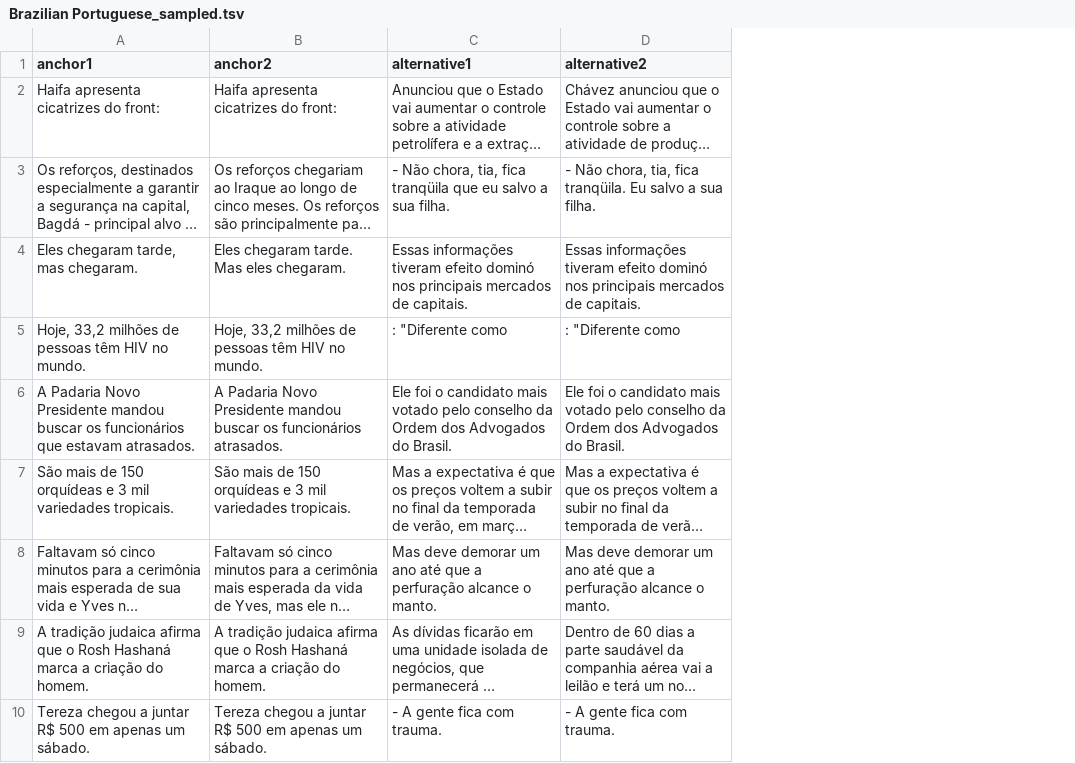
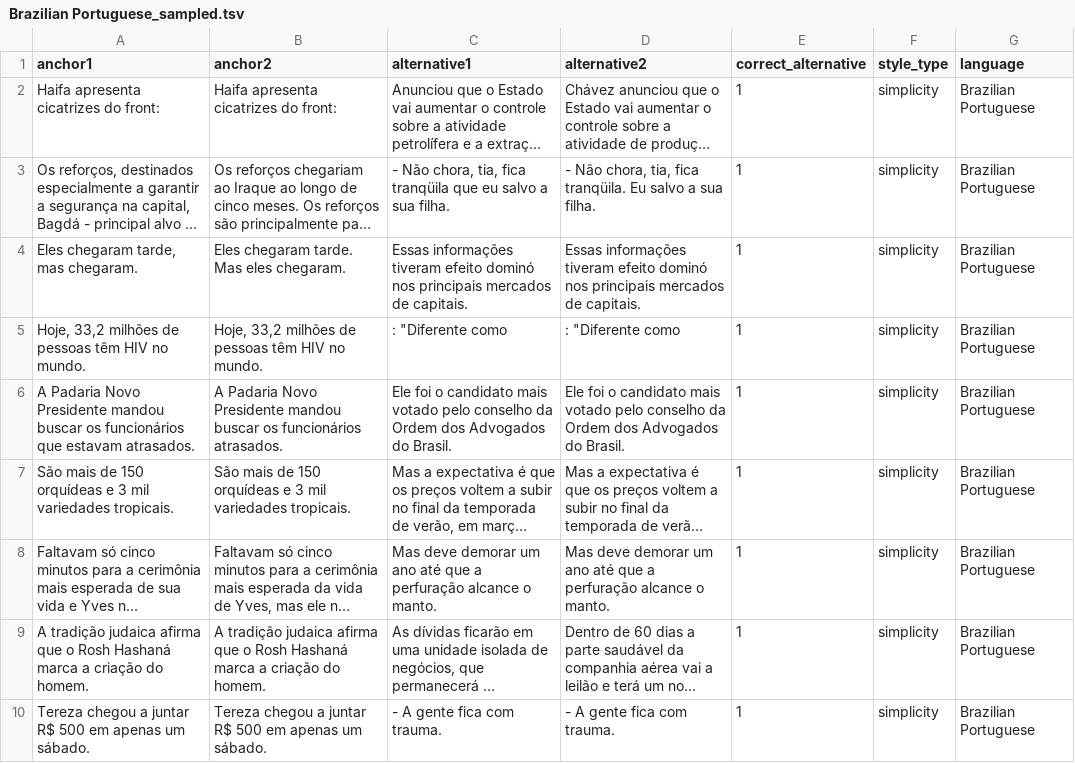
Before and after one commit to JustinSQiu/synthetic_data_probing, a TSV file: multilingual_output/Brazilian Portuguese_sampled.tsv, drawn as a sheet; only a part is shown; long unchanged cells end in …; the diff names each change by its address in the sheet, - before the commit and + after, or states it on an @@ line.

```diff
--- a/multilingual_output/Brazilian Portuguese_sampled.tsv
+++ b/multilingual_output/Brazilian Portuguese_sampled.tsv
+column E (correct_alternative), rows 2-10: all 1
+column F (style_type), rows 2-10: all simplicity
+column G (language), rows 2-10: all Brazilian Portuguese
```
Also changed, not shown: multilingual_output/German_sampled.tsv, multilingual_output/Italian_sampled.tsv, 2 other files.
